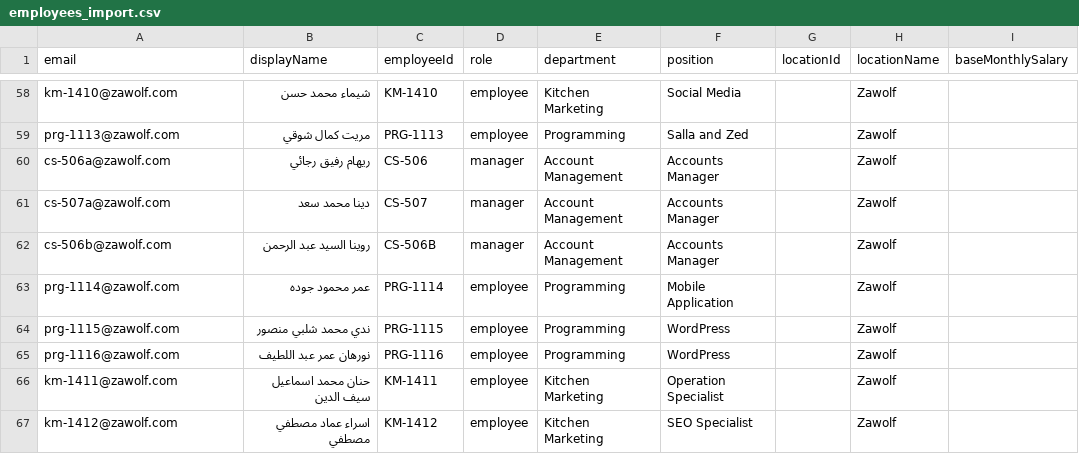
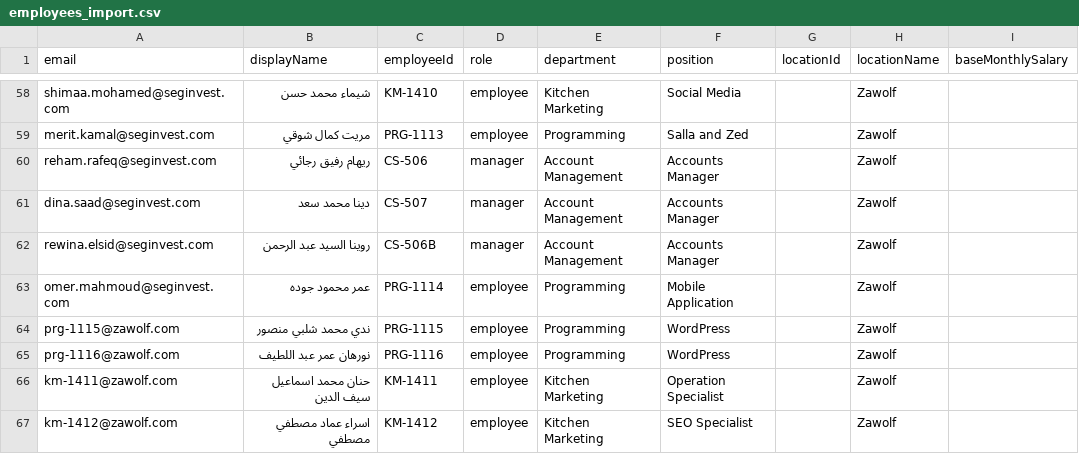
Before and after one commit to zboomaprogram-ship-it/zawolf_hr, a CSV file: employees_import.csv, drawn as a sheet; only a part is shown, gaps mark what is left out; the diff covers the shown part only; the diff names each change by its address in the sheet, - before the commit and + after, or states it on an @@ line.

Commit message:
chore: add email update script, workflow, and updated employee CSVs

```diff
--- a/employees_import.csv
+++ b/employees_import.csv
-A58 (email): km-1410@zawolf.com
+A58 (email): shimaa.mohamed@seginvest.com
-A59 (email): prg-1113@zawolf.com
+A59 (email): merit.kamal@seginvest.com
-A60 (email): cs-506a@zawolf.com
+A60 (email): reham.rafeq@seginvest.com
-A61 (email): cs-507a@zawolf.com
+A61 (email): dina.saad@seginvest.com
-A62 (email): cs-506b@zawolf.com
+A62 (email): rewina.elsid@seginvest.com
-A63 (email): prg-1114@zawolf.com
+A63 (email): omer.mahmoud@seginvest.com
```
Also changed, not shown: 47 edited cells elsewhere in this file, zawolf_employee_accounts_import.csv, zawolf_ready_import.csv, 4 other files.
